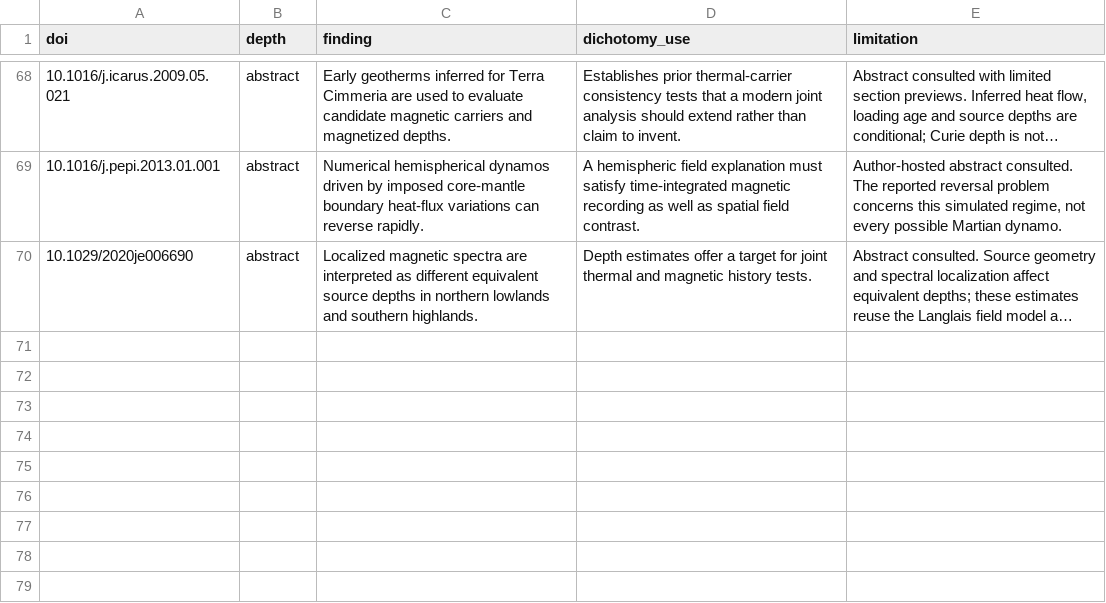
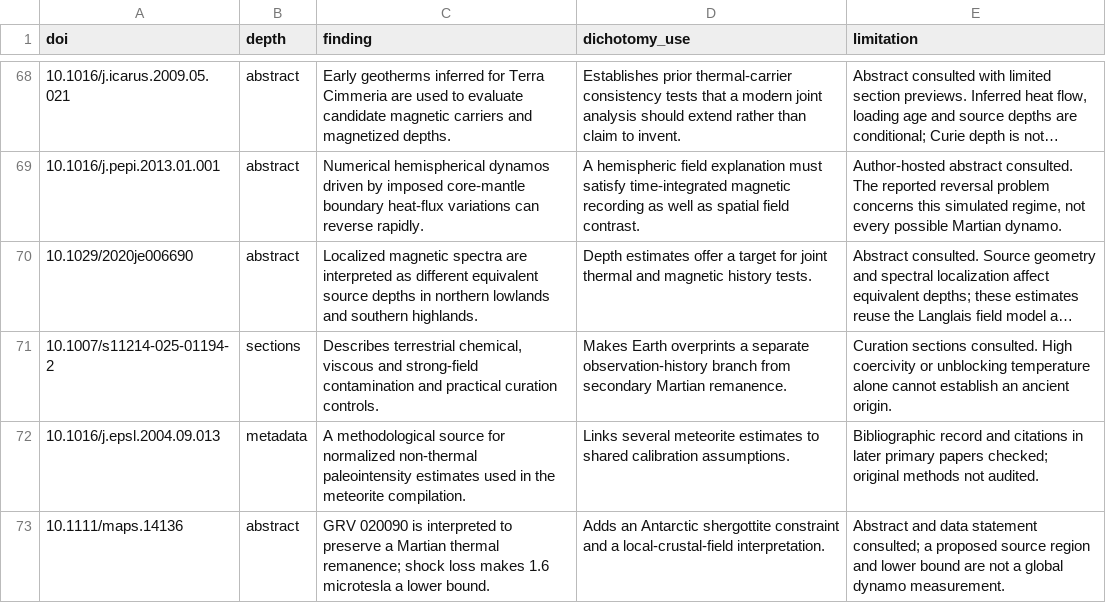
Before and after one commit to charlottecrocicchia-netizen/mars-wind-lab, a TSV file: scripts/research/annotations.tsv, drawn as a sheet; only a part is shown, gaps mark what is left out; long unchanged cells end in …; the diff covers the shown part only; the diff names each change by its address in the sheet, - before the commit and + after, or states it on an @@ line.

```diff
--- a/scripts/research/annotations.tsv
+++ b/scripts/research/annotations.tsv
+row 71: 10.1007/s11214-025-01194-2 | sections | Describes terrestrial chemical, viscous and strong-field contamination and practical curation controls. | Makes Earth overprints a separate observation-history branch from secondary Martian remanence. | Curation sections consulted. High coercivity or unblocking temperature alone cannot establish an ancient origin.
+row 72: 10.1016/j.epsl.2004.09.013 | metadata | A methodological source for normalized non-thermal paleointensity estimates used in the meteorite compilation. | Links several meteorite estimates to shared calibration assumptions. | Bibliographic record and citations in later primary papers checked; original methods not audited.
+row 73: 10.1111/maps.14136 | abstract | GRV 020090 is interpreted to preserve a Martian thermal remanence; shock loss makes 1.6 microtesla a lower bound. | Adds an Antarctic shergottite constraint and a local-crustal-field interpretation. | Abstract and data statement consulted; a proposed source region and lower bound are not a global dynamo measurement.
```
Also changed, not shown: 3 added rows and 3 edited cells elsewhere in this file, research/catalog.csv, 47 other files.
